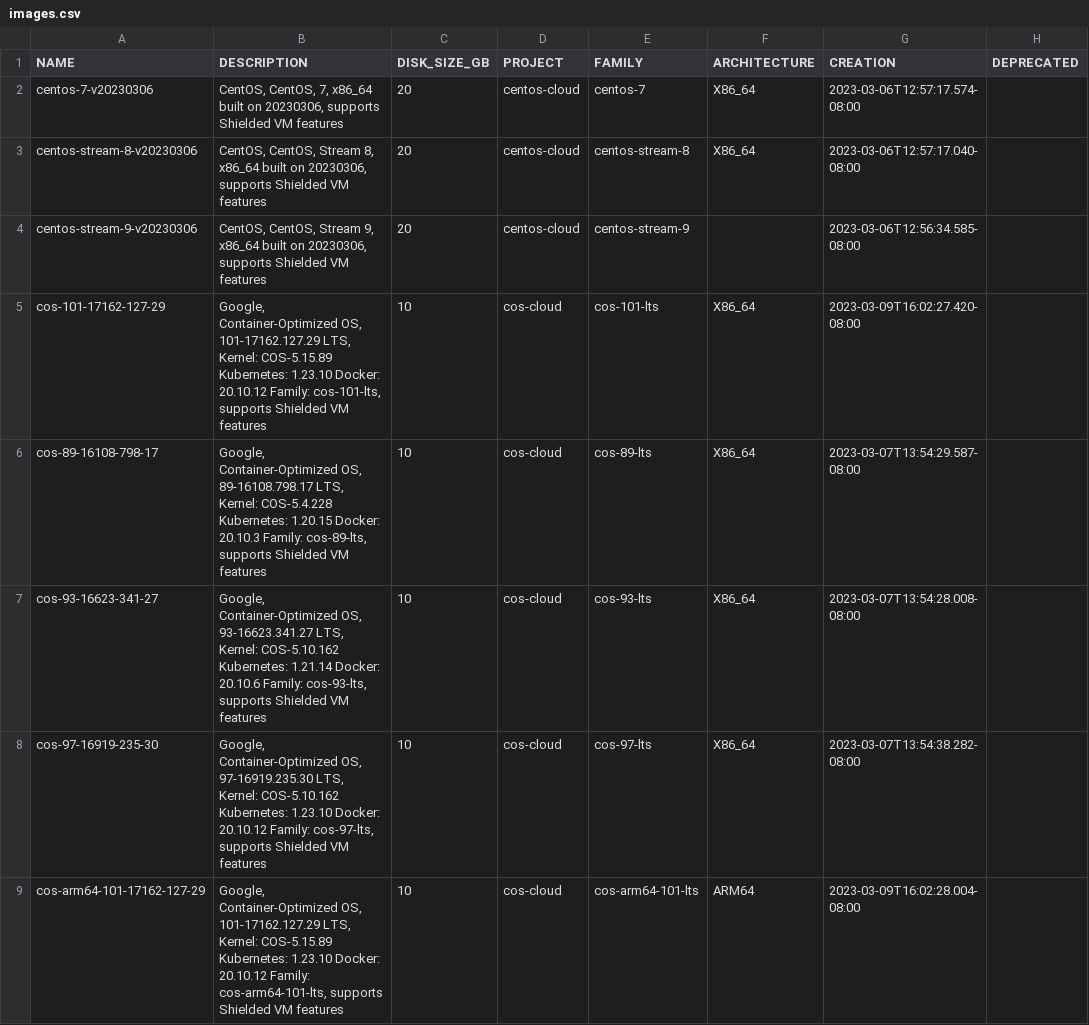
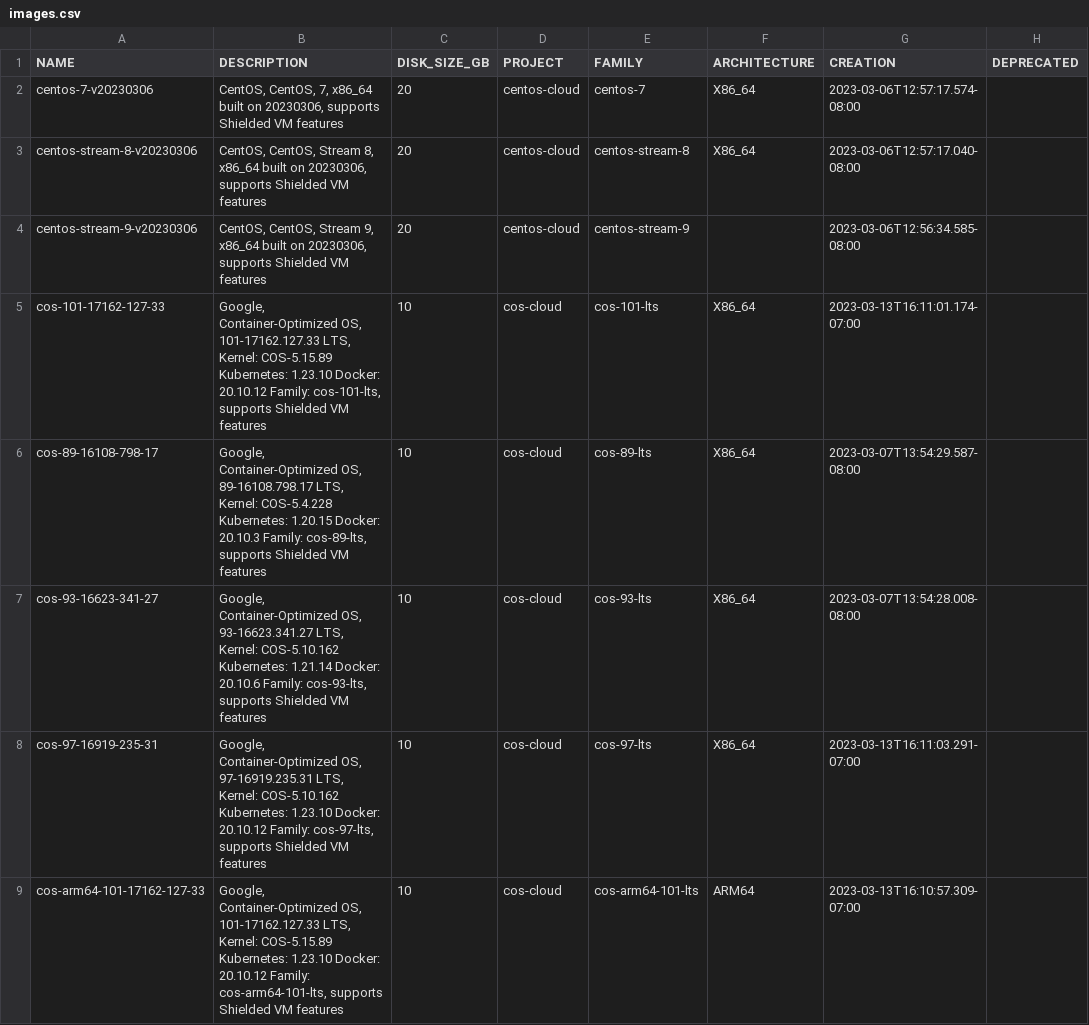
Before and after one commit to Cyclenerd/google-cloud-pricing-cost-calculator, a CSV file: tools/images.csv, drawn as a sheet; only a part is shown; the diff covers the shown part only; the diff names each change by its address in the sheet, - before the commit and + after, or states it on an @@ line.

```diff
--- a/tools/images.csv
+++ b/tools/images.csv
-A5 (NAME): cos-101-17162-127-29
+A5 (NAME): cos-101-17162-127-33
-B5 (DESCRIPTION): …Container-Optimized OS, 101-17162.127.29 LTS, Kernel:…
+B5 (DESCRIPTION): …Container-Optimized OS, 101-17162.127.33 LTS, Kernel:…
-G5 (CREATION): 2023-03-09T16:02:27.420-08:00
+G5 (CREATION): 2023-03-13T16:11:01.174-07:00
-A8 (NAME): cos-97-16919-235-30
+A8 (NAME): cos-97-16919-235-31
-B8 (DESCRIPTION): …Container-Optimized OS, 97-16919.235.30 LTS, Kernel:…
+B8 (DESCRIPTION): …Container-Optimized OS, 97-16919.235.31 LTS, Kernel:…
-G8 (CREATION): 2023-03-07T13:54:38.282-08:00
+G8 (CREATION): 2023-03-13T16:11:03.291-07:00
-A9 (NAME): cos-arm64-101-17162-127-29
+A9 (NAME): cos-arm64-101-17162-127-33
-B9 (DESCRIPTION): …Container-Optimized OS, 101-17162.127.29 LTS, Kernel:…
+B9 (DESCRIPTION): …Container-Optimized OS, 101-17162.127.33 LTS, Kernel:…
-G9 (CREATION): 2023-03-09T16:02:28.004-08:00
+G9 (CREATION): 2023-03-13T16:10:57.309-07:00
```
Also changed, not shown: 12 edited cells elsewhere in this file, tools/imagesdeeplearning.csv.
